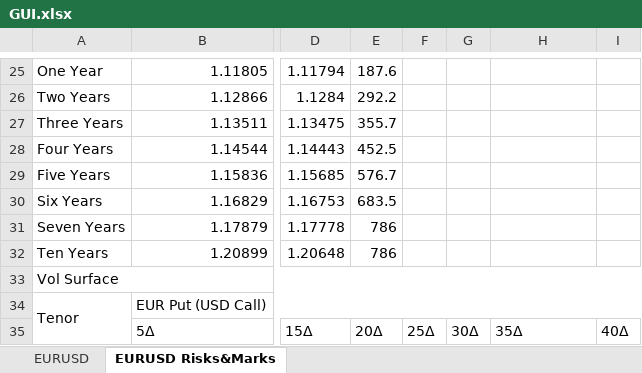
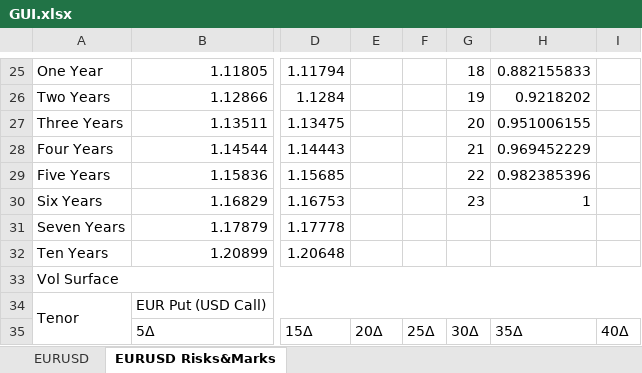
Before and after one commit to goldensnacks/bolt-hub, an Excel workbook: GUI.xlsx, sheet EURUSD Risks&Marks, drawn as a sheet; only a part is shown, gaps mark what is left out; values as stored, in another font and other column widths than the file's, no cell formats; charts and pictures not drawn; the diff covers the shown part only; the diff names each change by its address in the sheet, - before the commit and + after, or states it on an @@ line.

```diff
--- a/GUI.xlsx (sheet EURUSD Risks&Marks)
+++ b/GUI.xlsx (sheet EURUSD Risks&Marks)
-E25: 187.6
+E25: (empty)
-G25: (empty)
+G25: 18
-H25: (empty)
+H25: 0.882155833
-E26: 292.2
+E26: (empty)
-G26: (empty)
+G26: 19
-H26: (empty)
+H26: 0.9218202
-E27: 355.7
+E27: (empty)
-G27: (empty)
+G27: 20
-H27: (empty)
+H27: 0.951006155
-E28: 452.5
+E28: (empty)
-G28: (empty)
+G28: 21
-H28: (empty)
+H28: 0.969452229
-E29: 576.7
+E29: (empty)
-G29: (empty)
+G29: 22
-H29: (empty)
+H29: 0.982385396
-E30: 683.5
+E30: (empty)
-G30: (empty)
+G30: 23
-H30: (empty)
+H30: 1
-E31:E32: 786
+E31:E32: (empty)
```
Also changed, not shown: 7 added rows, 7 removed rows and 146 edited cells elsewhere in this sheet, sheet EURUSD, cell formats, charts or pictures, 3 other files.
